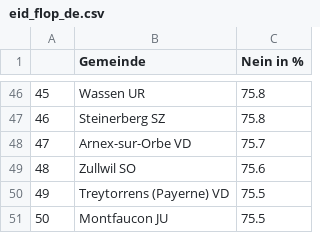
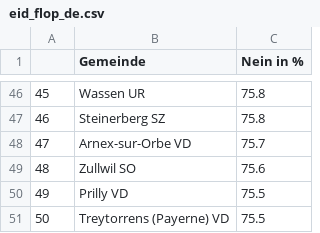
Before and after one commit to awp-finanznachrichten/lena_maerz2021, a CSV file: Tableaux/eid_flop_de.csv, drawn as a sheet; only a part is shown, gaps mark what is left out.

```diff
--- a/Tableaux/eid_flop_de.csv
+++ b/Tableaux/eid_flop_de.csv
@@ -49,3 +49,3 @@
 "48","Zullwil SO",75.6
-"49","Treytorrens (Payerne) VD",75.5
-"50","Montfaucon JU",75.5
+"49","Prilly VD",75.5
+"50","Treytorrens (Payerne) VD",75.5
```
Also changed, not shown: Tableaux/eid_flop_fr.csv, Tableaux/eid_flop_it.csv.
